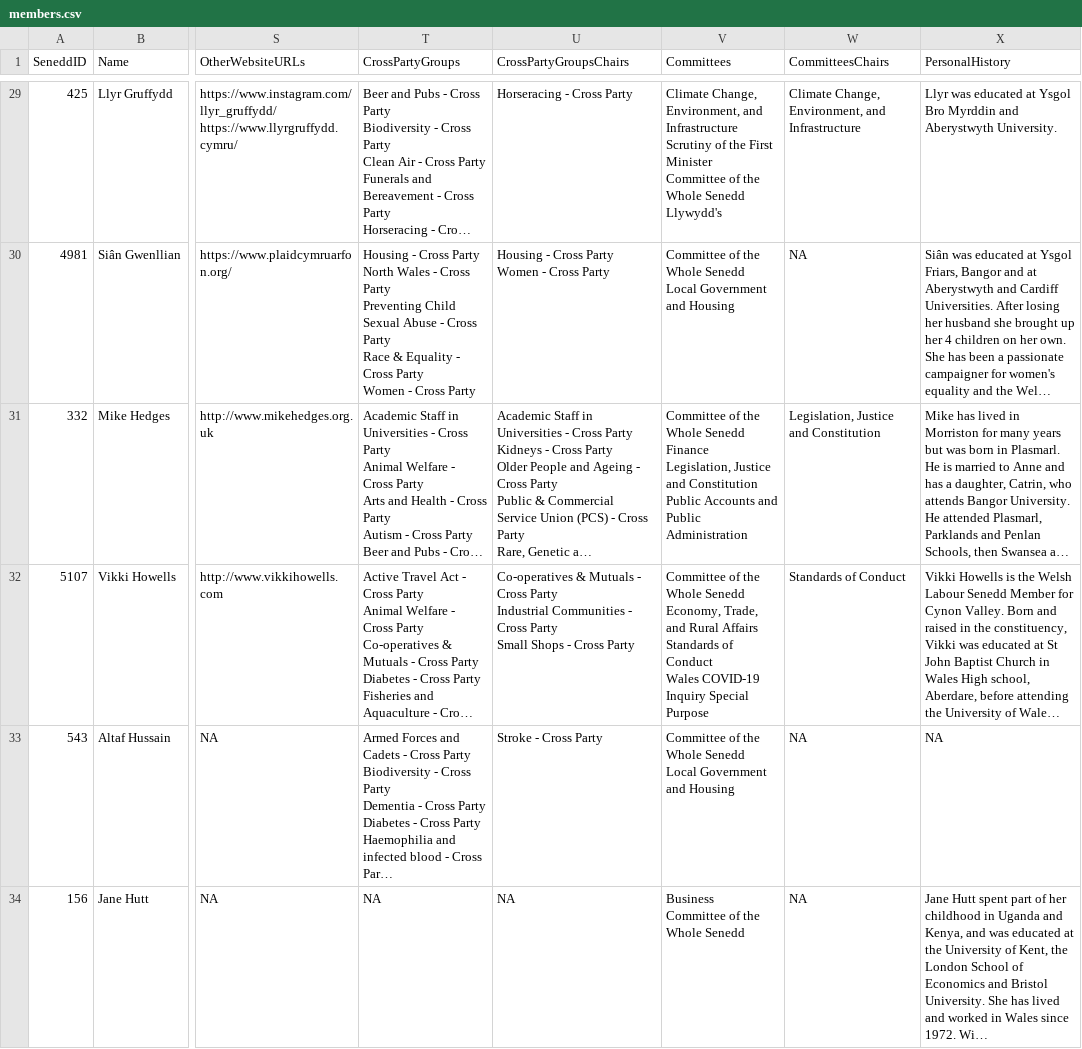
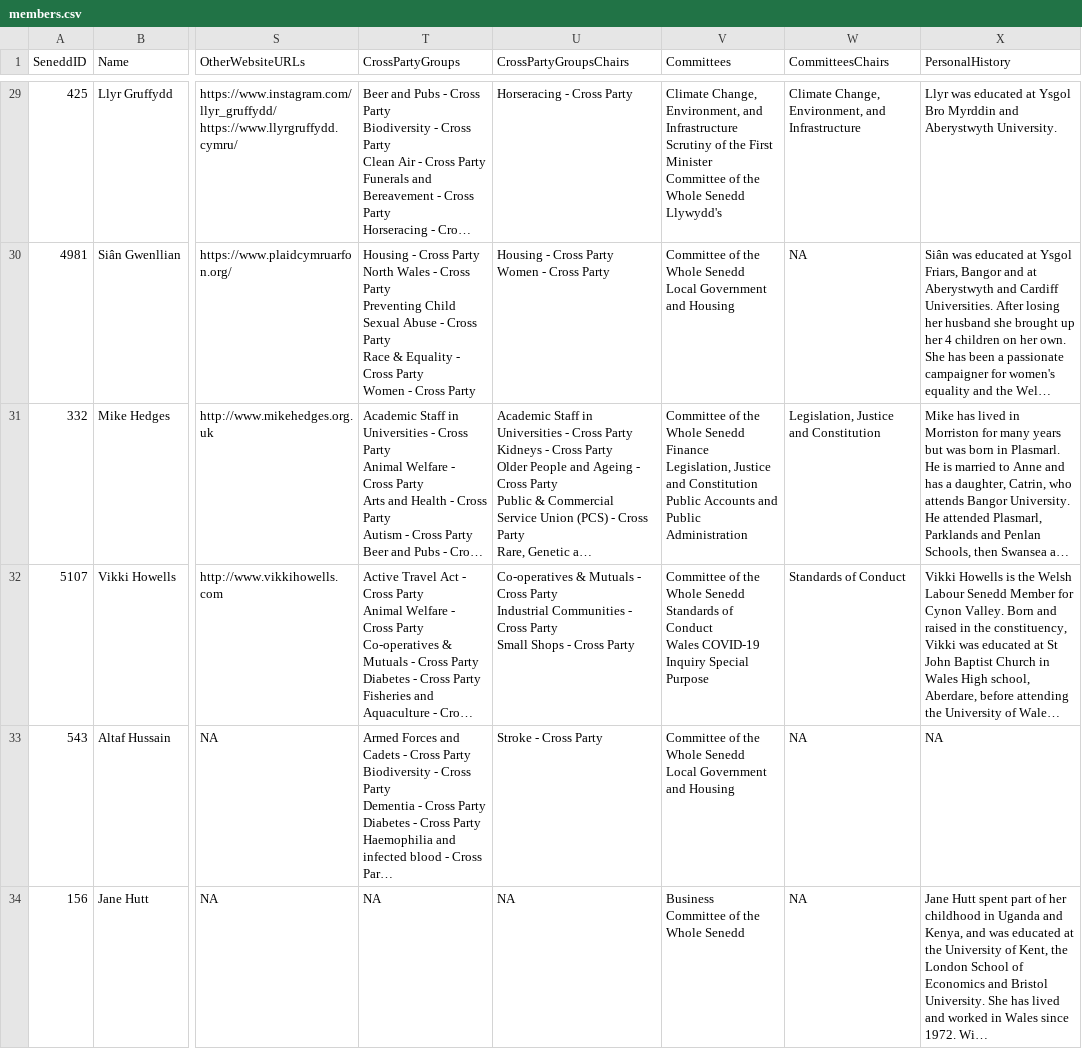
Before and after one commit to stupidpupil/senedd_scraper, a CSV file: members.csv, drawn as a sheet; only a part is shown, gaps mark what is left out; long unchanged cells end in …; ↵ is a line break in a cell; the diff names each change by its address in the sheet, - before the commit and + after, or states it on an @@ line.

```diff
--- a/members.csv
+++ b/members.csv
-V32 (Committees): …Whole Senedd ↵ Economy, Trade, and Rural Affairs ↵ Standards of…
+V32 (Committees): …Whole Senedd ↵ Standards of…
```
Also changed, not shown: 1 other file.
